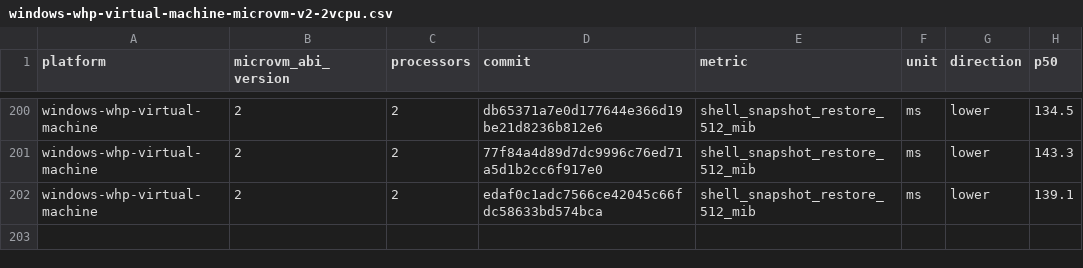
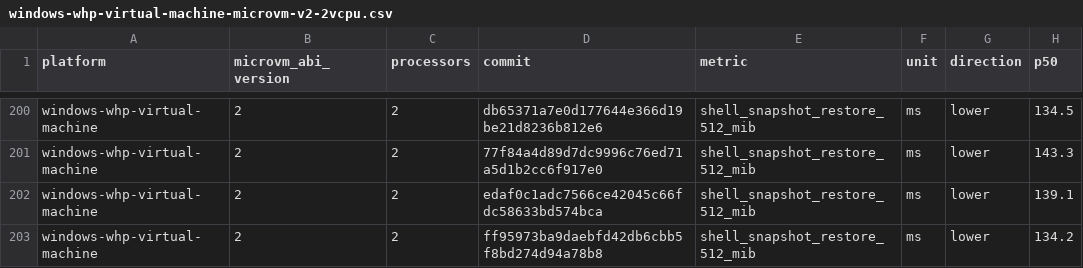
Before and after one commit to 56steve/nvx, a CSV file: data/windows-whp-virtual-machine-microvm-v2-2vcpu.csv, drawn as a sheet; only a part is shown, gaps mark what is left out.

```diff
--- a/data/windows-whp-virtual-machine-microvm-v2-2vcpu.csv
+++ b/data/windows-whp-virtual-machine-microvm-v2-2vcpu.csv
@@ -202 +202,2 @@ windows-whp-virtual-machine,2,2,77f84a4d89d7dc9996c76ed71a5d1b2cc6f917e0,shell_s
 windows-whp-virtual-machine,2,2,edaf0c1adc7566ce42045c66fdc58633bd574bca,shell_snapshot_restore_512_mib,ms,lower,139.1
+windows-whp-virtual-machine,2,2,ff95973ba9daebfd42db6cbb5f8bd274d94a78b8,shell_snapshot_restore_512_mib,ms,lower,134.2
```
Also changed, not shown: data/linux-kvm-virtual-machine-microvm-v2-1vcpu.csv, data/linux-mshv-virtual-machine-microvm-v2-1vcpu.csv, 9 other files.
